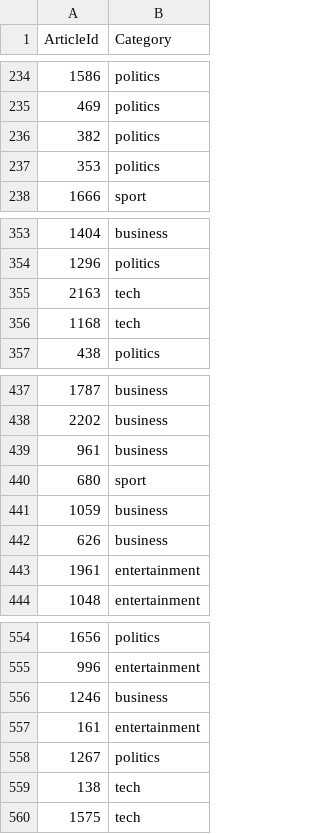
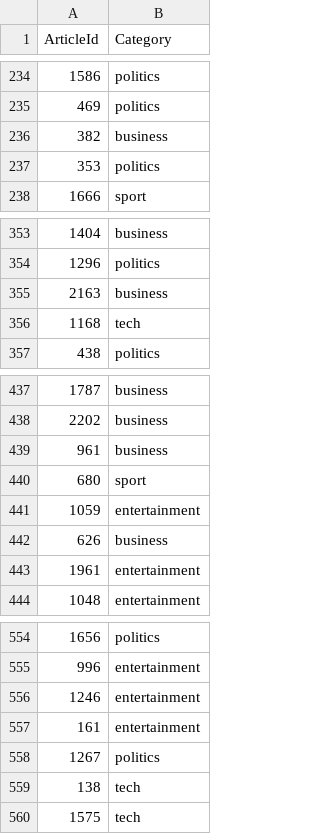
Before and after one commit to Ruszczka2/nlp_rag_proj, a CSV file: outputs/stem_tfidf_svc.csv (was outputs/submission_kaggle.csv), drawn as a sheet; only a part is shown, gaps mark what is left out.

```diff
--- a/outputs/submission_kaggle.csv
+++ b/outputs/stem_tfidf_svc.csv
@@ -235,3 +235,3 @@ ArticleId,Category
 469,politics
-382,politics
+382,business
 353,politics
@@ -354,3 +354,3 @@ ArticleId,Category
 1296,politics
-2163,tech
+2163,business
 1168,tech
@@ -440,3 +440,3 @@ ArticleId,Category
 680,sport
-1059,business
+1059,entertainment
 626,business
@@ -555,3 +555,3 @@ ArticleId,Category
 996,entertainment
-1246,business
+1246,entertainment
 161,entertainment
```
Also changed, not shown: 12 other files.
